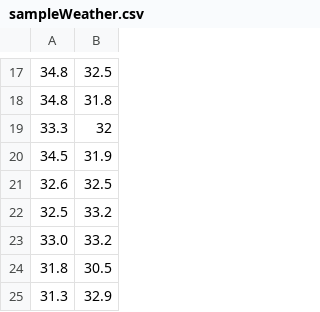
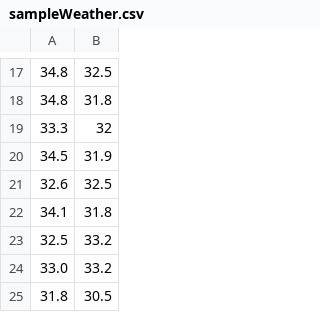
Before and after one commit to Sudhanshu-Rnjn/Predicto, a CSV file: sampleWeather.csv, drawn as a sheet; only a part is shown, gaps mark what is left out; the shorter side is filled out with more unchanged rows; the diff names each change by its address in the sheet, - before the commit and + after, or states it on an @@ line.

Commit message:
changed input data

```diff
--- a/sampleWeather.csv
+++ b/sampleWeather.csv
+row 22: 34.1 | 31.8
```
